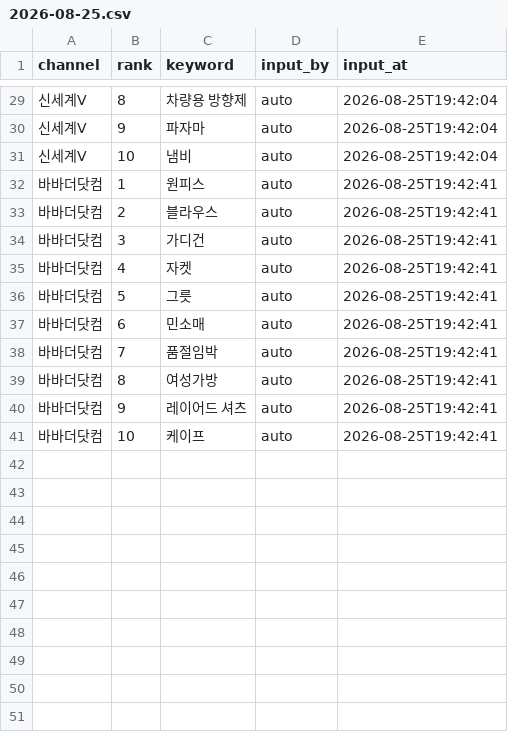
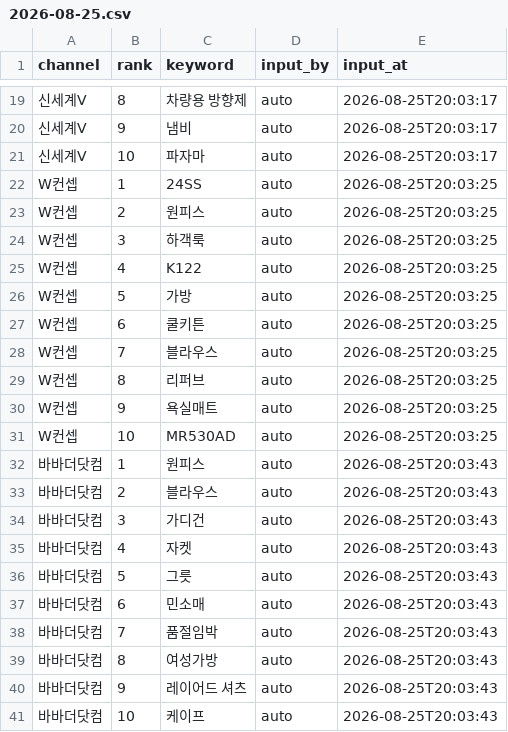
Before and after one commit to performanceteam12-sketch/babathe-trend-dashboard, a CSV file: data/app_search/2026-08-25.csv, drawn as a sheet; only a part is shown, gaps mark what is left out; addresses are those after the commit; the diff covers the shown part only; the diff names each change by its address in the sheet, - before the commit and + after, or states it on an @@ line.

```diff
--- a/data/app_search/2026-08-25.csv
+++ b/data/app_search/2026-08-25.csv
-E19:E21 (input_at): 2026-08-25T19:42:04
+E19:E21 (input_at): 2026-08-25T20:03:17
-C20 (keyword): 파자마
+C20 (keyword): 냄비
-C21 (keyword): 냄비
+C21 (keyword): 파자마
+row 22: W컨셉 | 1 | 24SS | auto | 2026-08-25T20:03:25
+row 23: W컨셉 | 2 | 원피스 | auto | 2026-08-25T20:03:25
+row 24: W컨셉 | 3 | 하객룩 | auto | 2026-08-25T20:03:25
+row 25: W컨셉 | 4 | K122 | auto | 2026-08-25T20:03:25
+row 26: W컨셉 | 5 | 가방 | auto | 2026-08-25T20:03:25
+row 27: W컨셉 | 6 | 쿨키튼 | auto | 2026-08-25T20:03:25
+row 28: W컨셉 | 7 | 블라우스 | auto | 2026-08-25T20:03:25
+row 29: W컨셉 | 8 | 리퍼브 | auto | 2026-08-25T20:03:25
+row 30: W컨셉 | 9 | 욕실매트 | auto | 2026-08-25T20:03:25
+row 31: W컨셉 | 10 | MR530AD | auto | 2026-08-25T20:03:25
-E32:E41 (input_at): 2026-08-25T19:42:41
+E32:E41 (input_at): 2026-08-25T20:03:43
```
Also changed, not shown: 10 removed rows and 27 edited cells elsewhere in this file.
